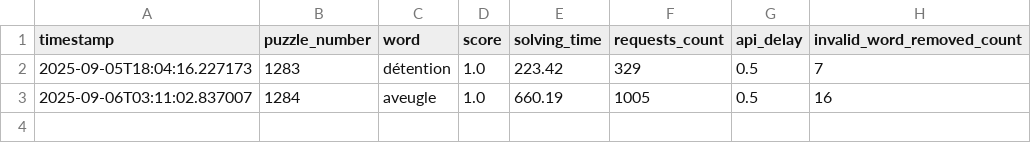
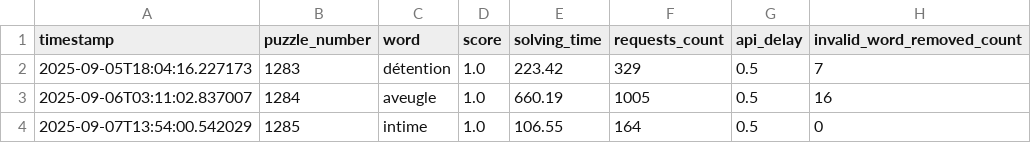
Before and after one commit to Romb38/autoCemantix, a CSV file: src/resources/stats.csv, drawn as a sheet.

```diff
--- a/src/resources/stats.csv
+++ b/src/resources/stats.csv
@@ -3 +3,2 @@ timestamp,puzzle_number,word,score,solving_time,requests_count,api_delay,invalid
 2025-09-06T03:11:02.837007,1284,aveugle,1.0,660.19,1005,0.5,16
+2025-09-07T13:54:00.542029,1285,intime,1.0,106.55,164,0.5,0
```
Also changed, not shown: 1 other file.
